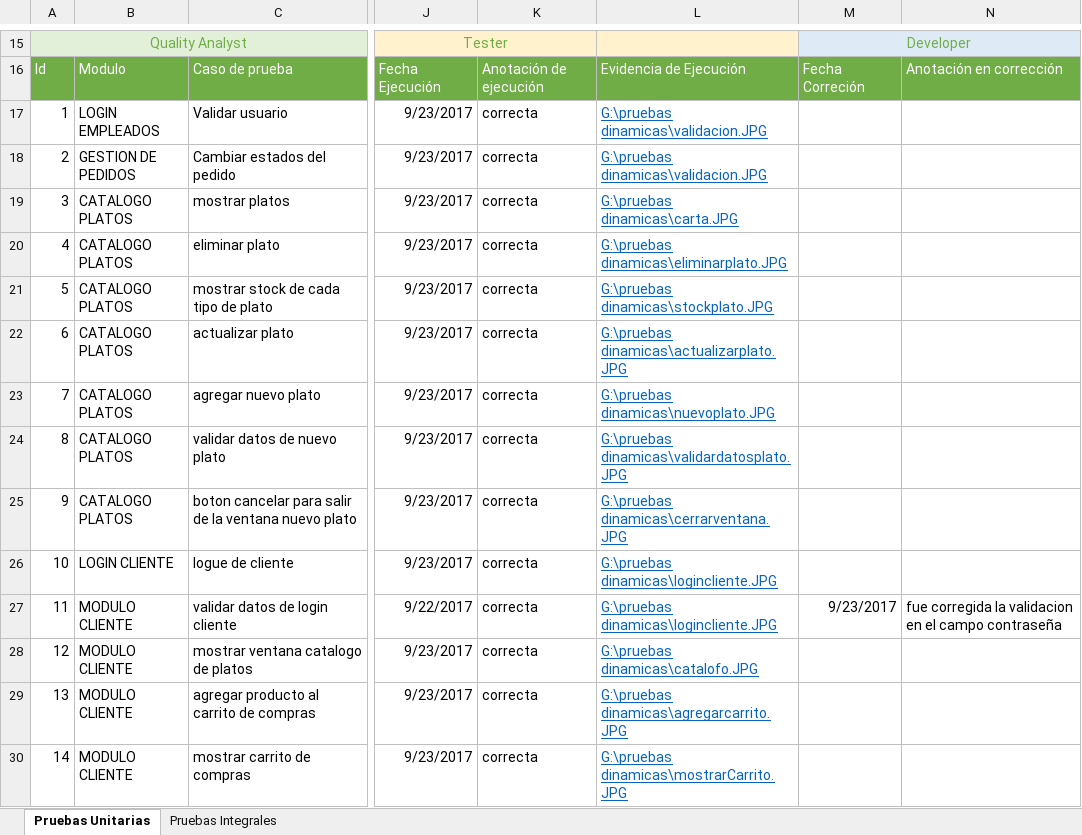
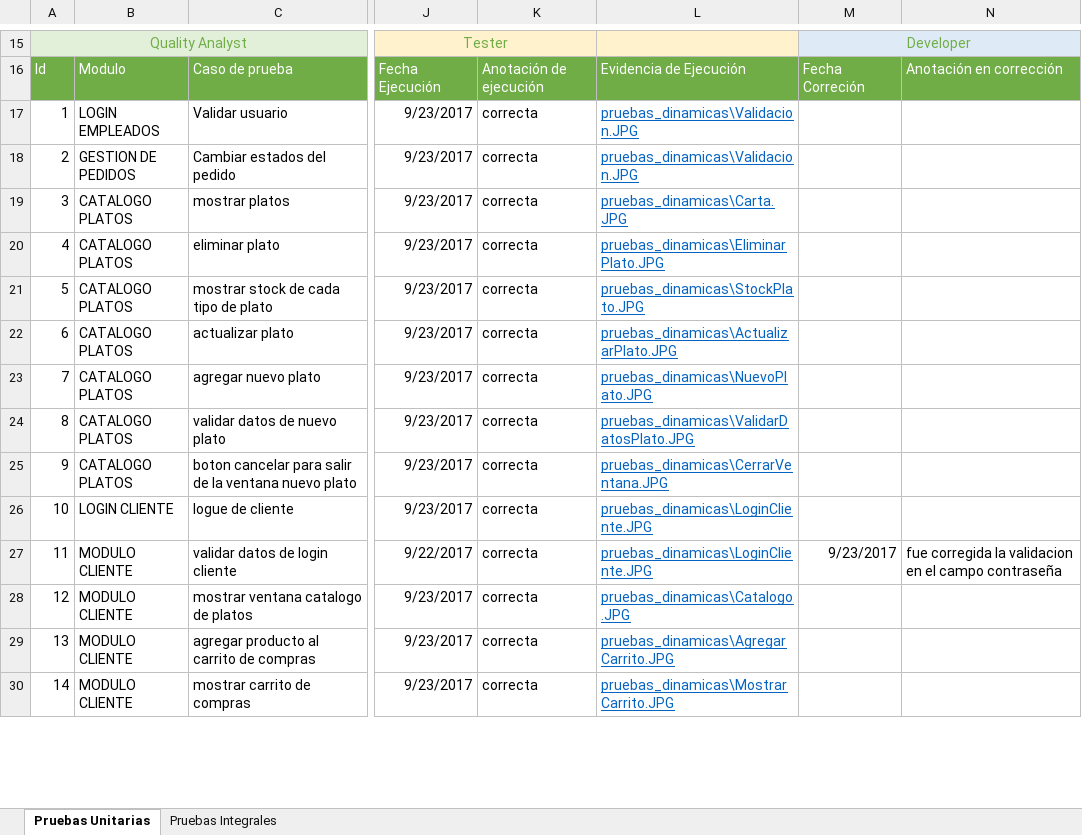
Before and after one commit to animedy/UTP_APLICACION, an Excel workbook: UTP_Aplicacion/1. Analisis/Pruebas-Dinámicas.xlsx, sheet Pruebas Unitarias, drawn as a sheet; only a part is shown, gaps mark what is left out; values as stored, in another font and other column widths than the file's, no borders; charts and pictures not drawn; the diff covers the shown part only; the diff names each change by its address in the sheet, - before the commit and + after, or states it on an @@ line.

```diff
--- a/UTP_Aplicacion/1. Analisis/Pruebas-Dinámicas.xlsx (sheet Pruebas Unitarias)
+++ b/UTP_Aplicacion/1. Analisis/Pruebas-Dinámicas.xlsx (sheet Pruebas Unitarias)
-L17:L18: G:\pruebas dinamicas\validacion.JPG
+L17:L18: pruebas_dinamicas\Validacion.JPG
-L19: G:\pruebas dinamicas\carta.JPG
+L19: pruebas_dinamicas\Carta.JPG
-L20: G:\pruebas dinamicas\eliminarplato.JPG
+L20: pruebas_dinamicas\EliminarPlato.JPG
-L21: G:\pruebas dinamicas\stockplato.JPG
+L21: pruebas_dinamicas\StockPlato.JPG
-L22: G:\pruebas dinamicas\actualizarplato.JPG
+L22: pruebas_dinamicas\ActualizarPlato.JPG
-L23: G:\pruebas dinamicas\nuevoplato.JPG
+L23: pruebas_dinamicas\NuevoPlato.JPG
-L24: G:\pruebas dinamicas\validardatosplato.JPG
+L24: pruebas_dinamicas\ValidarDatosPlato.JPG
-L25: G:\pruebas dinamicas\cerrarventana.JPG
+L25: pruebas_dinamicas\CerrarVentana.JPG
-L26:L27: G:\pruebas dinamicas\logincliente.JPG
+L26:L27: pruebas_dinamicas\LoginCliente.JPG
-L28: G:\pruebas dinamicas\catalofo.JPG
+L28: pruebas_dinamicas\Catalogo.JPG
-L29: G:\pruebas dinamicas\agregarcarrito.JPG
+L29: pruebas_dinamicas\AgregarCarrito.JPG
-L30: G:\pruebas dinamicas\mostrarCarrito.JPG
+L30: pruebas_dinamicas\MostrarCarrito.JPG
```
Also changed, not shown: 45 edited cells elsewhere in this sheet, sheet Pruebas Integrales, charts or pictures, 5 other files.
